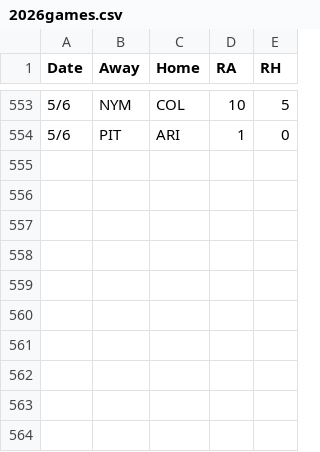
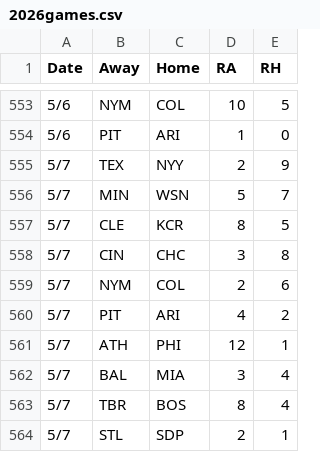
Before and after one commit to 2Skupz/2Skupz.github.io, a CSV file: mlbTiebreak/data/gameFiles/2026games.csv, drawn as a sheet; only a part is shown, gaps mark what is left out; the diff names each change by its address in the sheet, - before the commit and + after, or states it on an @@ line.

```diff
--- a/mlbTiebreak/data/gameFiles/2026games.csv
+++ b/mlbTiebreak/data/gameFiles/2026games.csv
+row 555: 5/7 | TEX | NYY | 2 | 9
+row 556: 5/7 | MIN | WSN | 5 | 7
+row 557: 5/7 | CLE | KCR | 8 | 5
+row 558: 5/7 | CIN | CHC | 3 | 8
+row 559: 5/7 | NYM | COL | 2 | 6
+row 560: 5/7 | PIT | ARI | 4 | 2
+row 561: 5/7 | ATH | PHI | 12 | 1
+row 562: 5/7 | BAL | MIA | 3 | 4
+row 563: 5/7 | TBR | BOS | 8 | 4
+row 564: 5/7 | STL | SDP | 2 | 1
```
Also changed, not shown: 36 other files.
